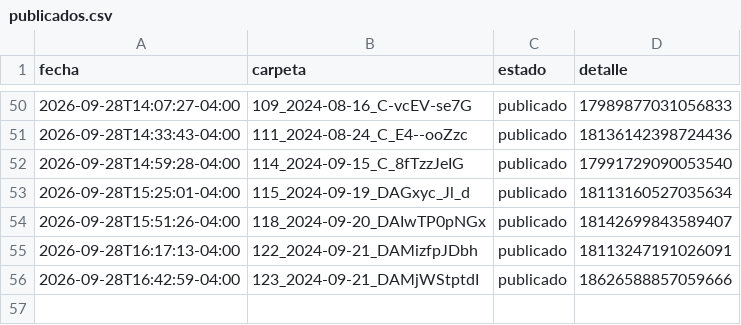
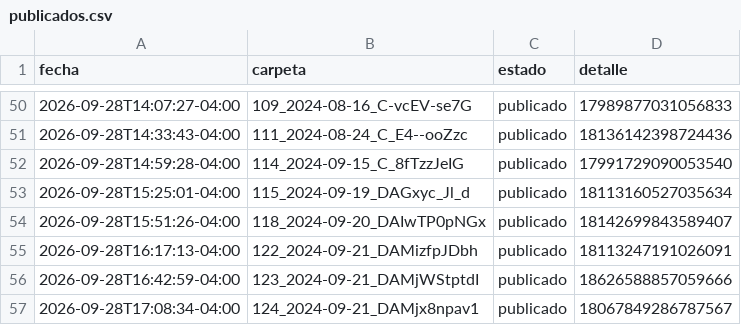
Before and after one commit to brolly30/hatico-reels, a CSV file: publicados.csv, drawn as a sheet; only a part is shown, gaps mark what is left out.

```diff
--- a/publicados.csv
+++ b/publicados.csv
@@ -56 +56,2 @@ fecha,carpeta,estado,detalle
 2026-09-28T16:42:59-04:00,123_2024-09-21_DAMjWStptdI,publicado,18626588857059666
+2026-09-28T17:08:34-04:00,124_2024-09-21_DAMjx8npav1,publicado,18067849286787567
```
